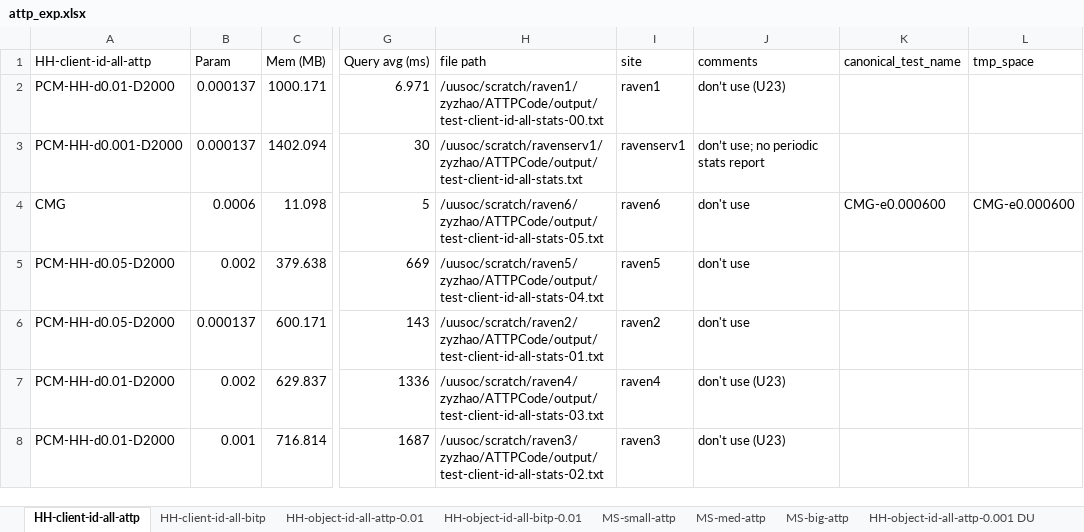
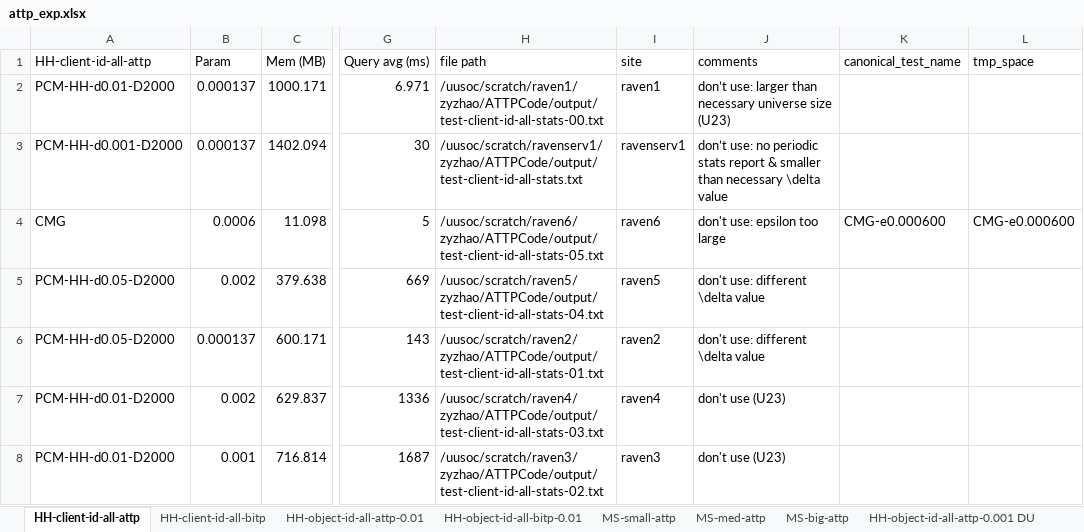
Before and after one commit to Yanqing-UTAH/ATTPCode, an Excel workbook: plot/attp_exp.xlsx, sheet HH-client-id-all-attp, drawn as a sheet; only a part is shown, gaps mark what is left out; values as stored, in another font and other column widths than the file's, no borders; the diff covers the shown part only; the diff names each change by its address in the sheet, - before the commit and + after, or states it on an @@ line.

Commit message:
update attp_exp.xlsx

```diff
--- a/plot/attp_exp.xlsx (sheet HH-client-id-all-attp)
+++ b/plot/attp_exp.xlsx (sheet HH-client-id-all-attp)
-J2 (comments): don’t use (U23)
+J2 (comments): don’t use: larger than necessary universe size (U23)
-J3 (comments): don’t use; no periodic stats report
+J3 (comments): don’t use: no periodic stats report & smaller than necessary \delta value
-J4 (comments): don't use
+J4 (comments): don't use: epsilon too large
-J5:J6 (comments): don't use
+J5:J6 (comments): don't use: different \delta value
```
Also changed, not shown: 8 edited cells and cell formats elsewhere in this sheet, sheet HH-object-id-all-bitp-0.01, sheet MS-med-attp, sheet MS-small-attp, sheet MS-big-attp, sheet HH-client-id-all-bitp, sheet HH-object-id-all-attp-0.01, 2 more sheets.
